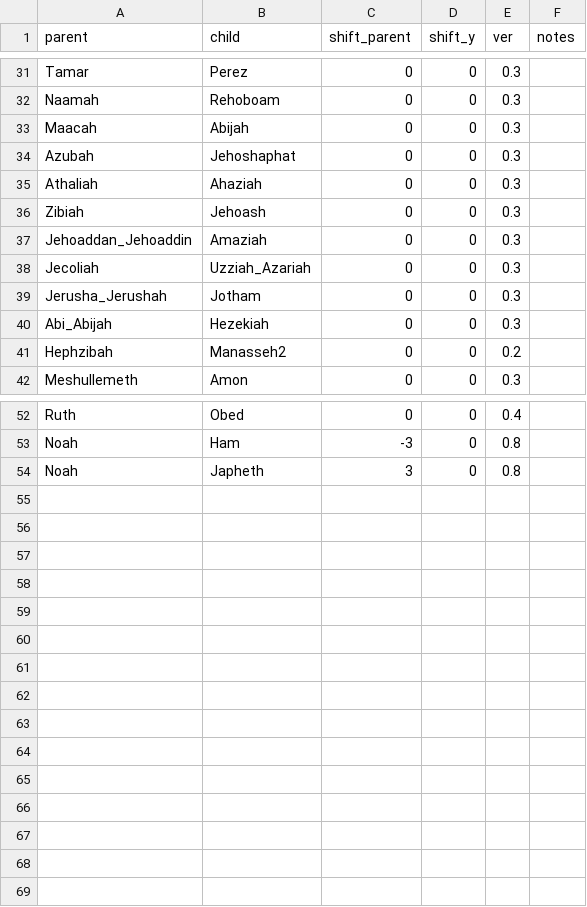
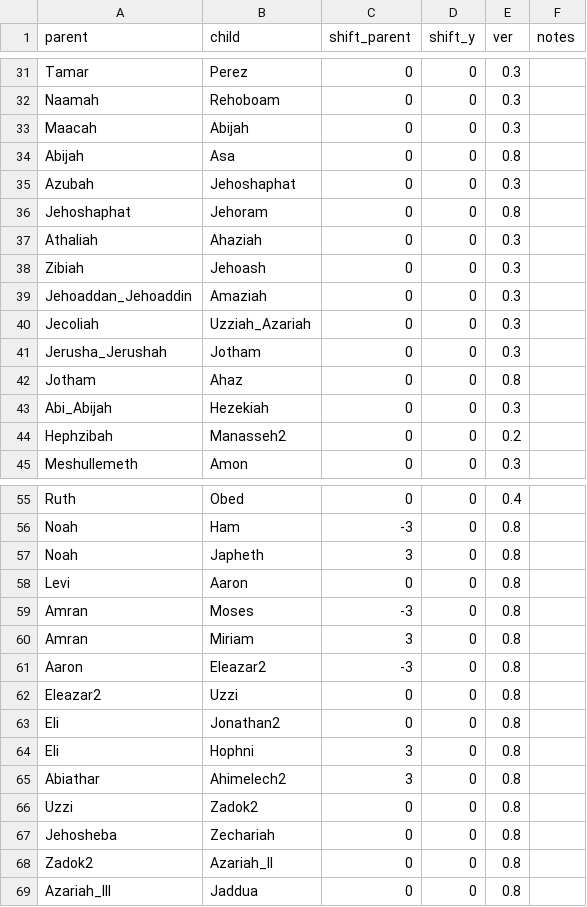
Before and after one commit to kreier/promised-offspring, a CSV file: db/children.csv, drawn as a sheet; only a part is shown, gaps mark what is left out; the diff names each change by its address in the sheet, - before the commit and + after, or states it on an @@ line.

```diff
--- a/db/children.csv
+++ b/db/children.csv
+row 34: Abijah | Asa | 0 | 0 | 0.8
+row 36: Jehoshaphat | Jehoram | 0 | 0 | 0.8
+row 42: Jotham | Ahaz | 0 | 0 | 0.8
+row 58: Levi | Aaron | 0 | 0 | 0.8
+row 59: Amran | Moses | -3 | 0 | 0.8
+row 60: Amran | Miriam | 3 | 0 | 0.8
+row 61: Aaron | Eleazar2 | -3 | 0 | 0.8
+row 62: Eleazar2 | Uzzi | 0 | 0 | 0.8
+row 63: Eli | Jonathan2 | 0 | 0 | 0.8
+row 64: Eli | Hophni | 3 | 0 | 0.8
+row 65: Abiathar | Ahimelech2 | 3 | 0 | 0.8
+row 66: Uzzi | Zadok2 | 0 | 0 | 0.8
+row 67: Jehosheba | Zechariah | 0 | 0 | 0.8
+row 68: Zadok2 | Azariah_II | 0 | 0 | 0.8
+row 69: Azariah_III | Jaddua | 0 | 0 | 0.8
```
Also changed, not shown: db/children_distant.csv, db/dictionary_en.csv, 5 other files.
